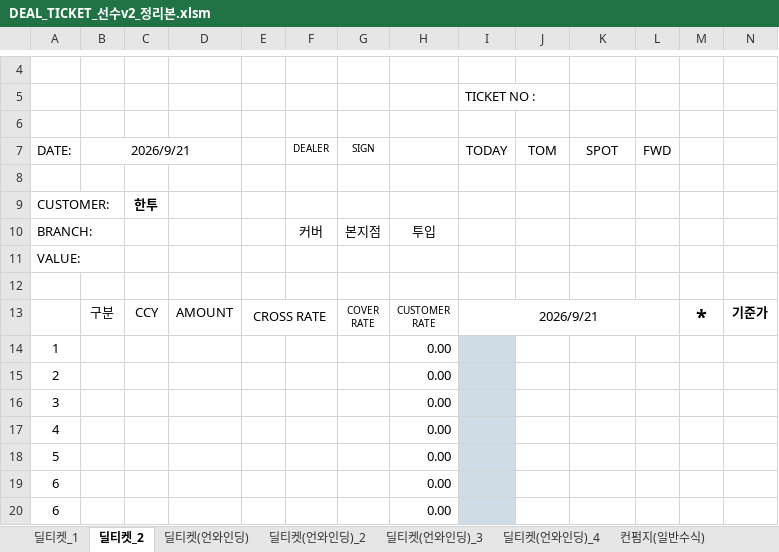
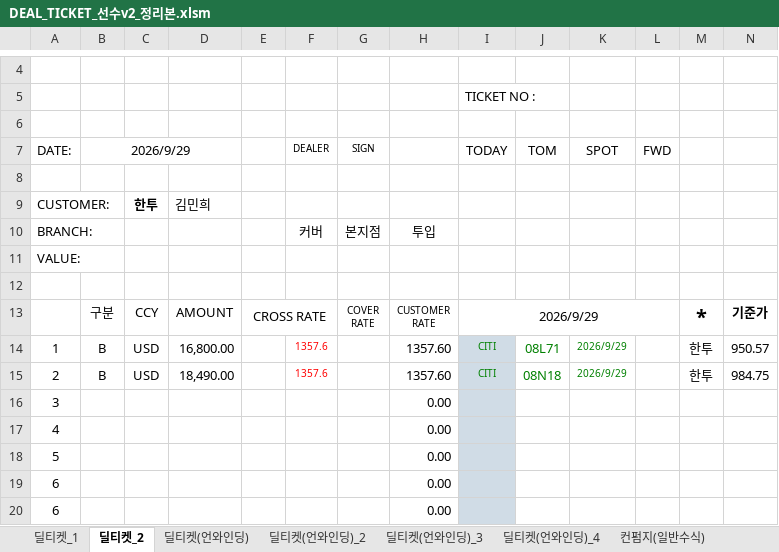
Before and after one commit to rtyui32123-del/SEONSU-INDIVIDUAL, an Excel workbook: DEAL_TICKET_선수v2_정리본.xlsm, sheet 딜티켓_2, drawn as a sheet; only a part is shown, gaps mark what is left out; values as stored, in another font and other column widths than the file's, no borders; charts and pictures and conditional formats not drawn; removed rows and columns are numbered as before the commit, all else as after; the diff names each change by its address in the sheet, - before the commit and + after, or states it on an @@ line.

```diff
--- a/DEAL_TICKET_선수v2_정리본.xlsm (sheet 딜티켓_2)
+++ b/DEAL_TICKET_선수v2_정리본.xlsm (sheet 딜티켓_2)
-B7: 2026/9/21
+B7: 2026/9/29
-D9: (empty)
+D9: 김민희
-I13 (TODAY): 2026/9/21
+I13 (TODAY): 2026/9/29
-row 14: 1 |  |  |  |  |  |  | 0.00
-row 15: 2 |  |  |  |  |  |  | 0.00
+row 14: 1 | B | USD | 16,800.00 |  | 1357.6 |  | 1357.60 | CITI | 08L71 | 2026/9/29 |  | 한투 | 950.57
+row 15: 2 | B | USD | 18,490.00 |  | 1357.6 |  | 1357.60 | CITI | 08N18 | 2026/9/29 |  | 한투 | 984.75
```
Also changed, not shown: sheet 딜티켓(언와인딩), sheet 딜티켓(언와인딩)_3, sheet 딜티켓(언와인딩)_4, sheet 딜티켓_1, sheet 딜티켓(언와인딩)_2, sheet 조회설정, 4 more sheets, charts or pictures.
